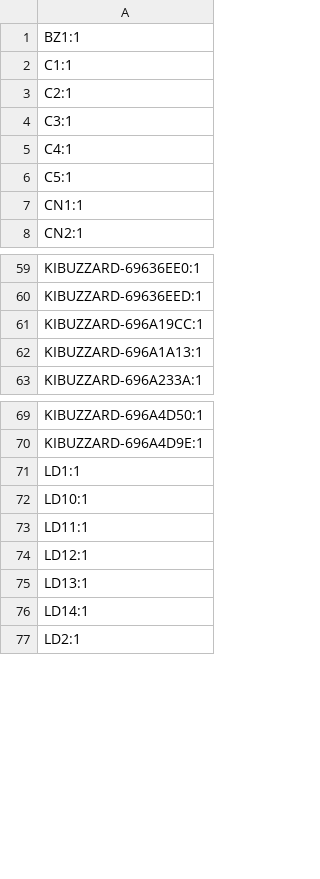
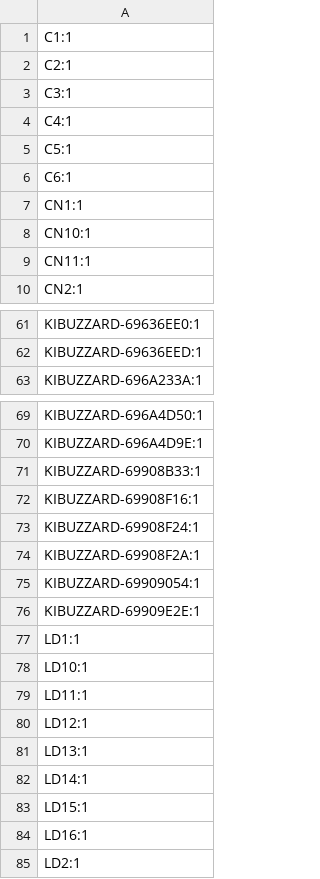
Before and after one commit to ffich/Bluepill_Carrier, a CSV file: bluepillcarrier/production/designators.csv, drawn as a sheet; only a part is shown, gaps mark what is left out; removed rows and columns are numbered as before the commit, all else as after; the diff covers the shown part only; the diff names each change by its address in the sheet, - before the commit and + after, or states it on an @@ line.

```diff
--- a/bluepillcarrier/production/designators.csv
+++ b/bluepillcarrier/production/designators.csv
-row 1: BZ1:1
+row 6: C6:1
+row 8: CN10:1
+row 9: CN11:1
-row 61: KIBUZZARD-696A19CC:1
-row 62: KIBUZZARD-696A1A13:1
+row 71: KIBUZZARD-69908B33:1
+row 72: KIBUZZARD-69908F16:1
+row 73: KIBUZZARD-69908F24:1
+row 74: KIBUZZARD-69908F2A:1
+row 75: KIBUZZARD-69909054:1
+row 76: KIBUZZARD-69909E2E:1
+row 83: LD15:1
+row 84: LD16:1
```
Also changed, not shown: 2 added rows, 1 removed row and 2 edited cells elsewhere in this file, bluepillcarrier/production/bom.csv, bluepillcarrier/production/positions.csv, 6 other files.
